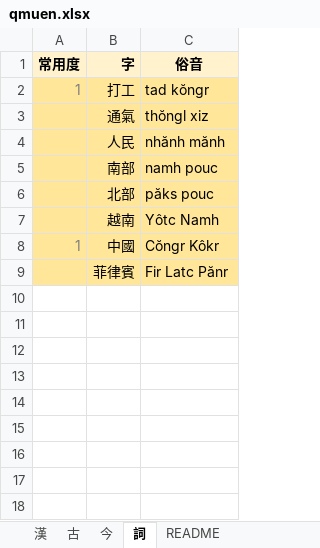
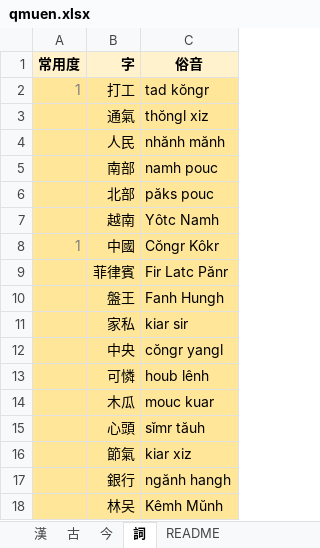
Before and after one commit to viducquan/kmd, an Excel workbook: qmuen.xlsx, sheet 詞, drawn as a sheet; values as stored, in another font and other column widths than the file's, no borders; table styles not drawn; the diff names each change by its address in the sheet, - before the commit and + after, or states it on an @@ line.

```diff
--- a/qmuen.xlsx (sheet 詞)
+++ b/qmuen.xlsx (sheet 詞)
+row 10:  | 盤王 | Fanh Hungh
+row 11:  | 家私 | kiar sir
+row 12:  | 中央 | cŏngr yangl
+row 13:  | 可憐 | houb lênh
+row 14:  | 木瓜 | mouc kuar
+row 15:  | 心頭 | sĭmr tăuh
+row 16:  | 節氣 | kiar xiz
+row 17:  | 銀行 | ngănh hangh
+row 18:  | 林㕦 | Kêmh Mŭnh
```
Also changed, not shown: sheet 漢, sheet 今, sheet 古, 1 other file.
